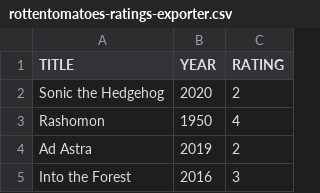
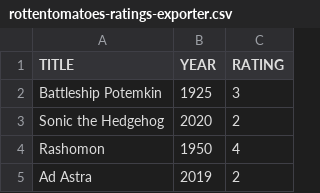
Before and after one commit to caiobegotti/Scripts, a CSV file: rottentomatoes-ratings-exporter.csv, drawn as a sheet; only a part is shown; the shorter side is filled out with more unchanged rows; the diff names each change by its address in the sheet, - before the commit and + after, or states it on an @@ line.

Commit message:
Update rottentomatoes-ratings-exporter.csv

```diff
--- a/rottentomatoes-ratings-exporter.csv
+++ b/rottentomatoes-ratings-exporter.csv
+row 2: Battleship Potemkin | 1925 | 3
```
